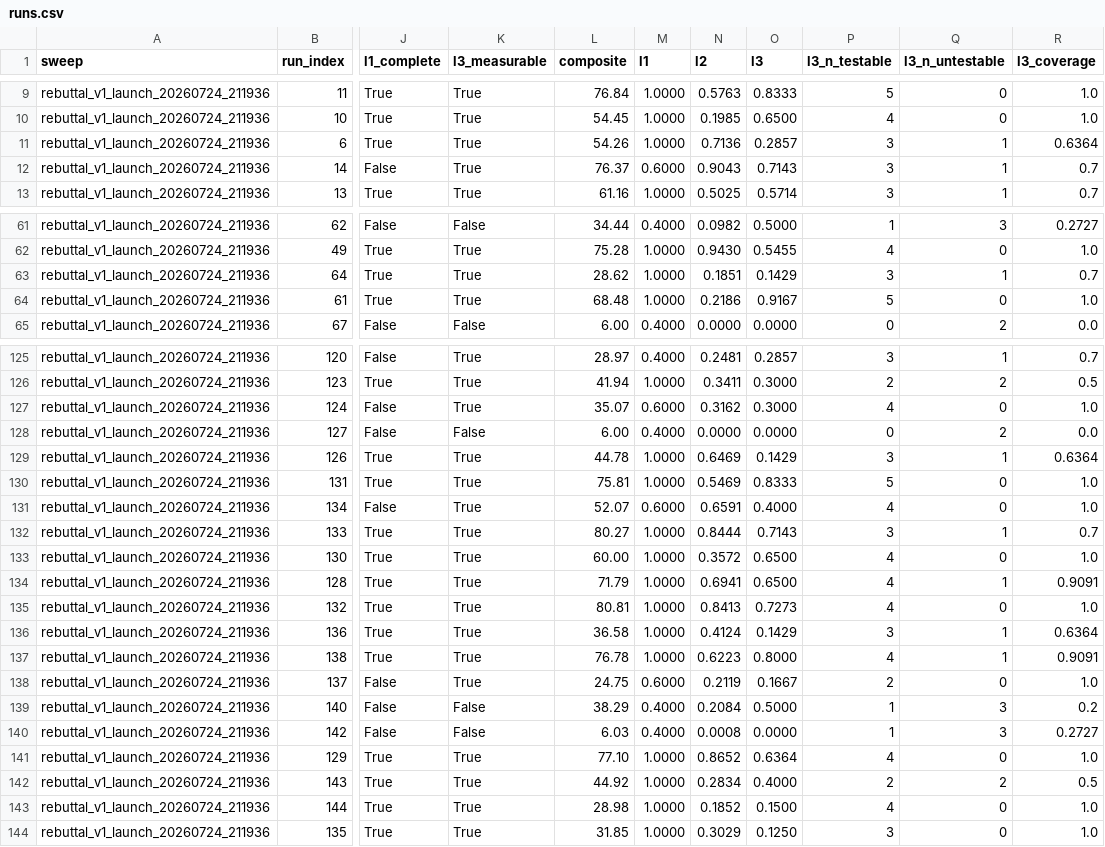
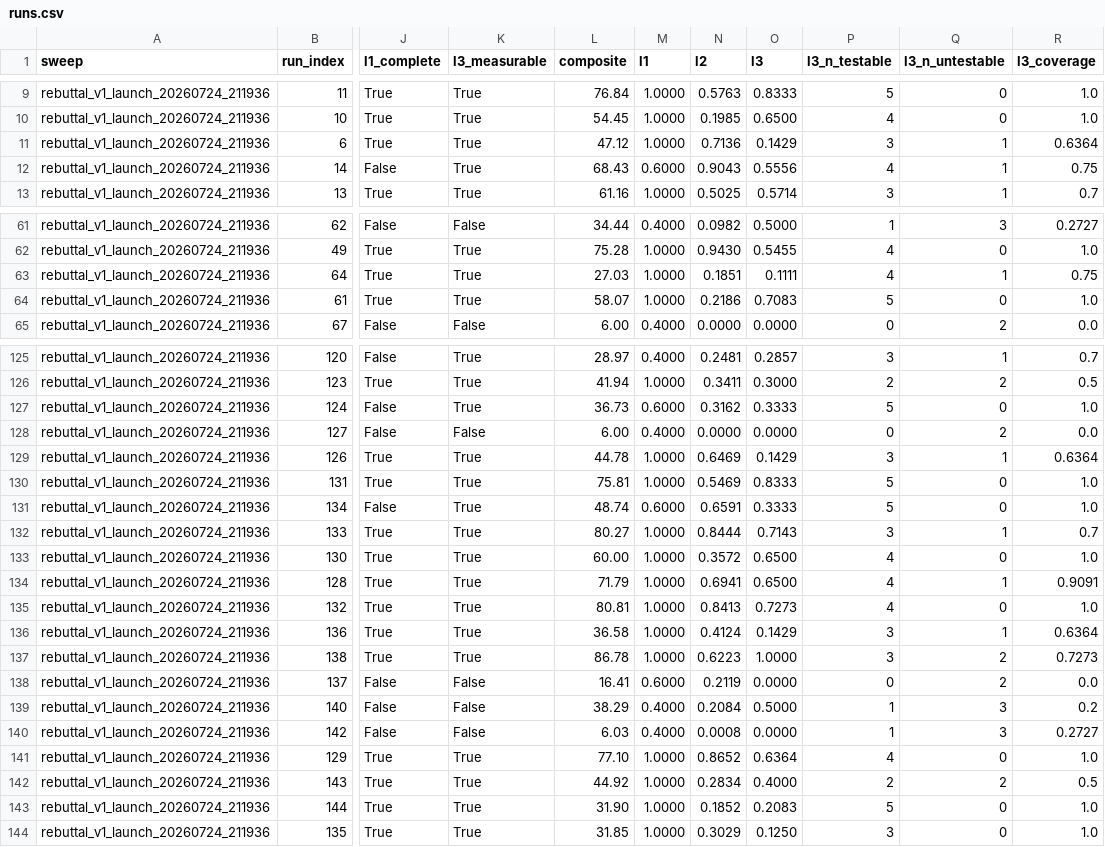
Before and after one commit to kiante-fernandez/CogArena, a CSV file: results/rebuttal_v1/runs.csv, drawn as a sheet; only a part is shown, gaps mark what is left out; the diff covers the shown part only; the diff names each change by its address in the sheet, - before the commit and + after, or states it on an @@ line.

```diff
--- a/results/rebuttal_v1/runs.csv
+++ b/results/rebuttal_v1/runs.csv
-L11 (composite): 54.26
+L11 (composite): 47.12
-O11 (l3): 0.2857
+O11 (l3): 0.1429
-L12 (composite): 76.37
+L12 (composite): 68.43
-O12 (l3): 0.7143
+O12 (l3): 0.5556
-P12 (l3_n_testable): 3
+P12 (l3_n_testable): 4
-R12 (l3_coverage): 0.7
+R12 (l3_coverage): 0.75
-L63 (composite): 28.62
+L63 (composite): 27.03
-O63 (l3): 0.1429
+O63 (l3): 0.1111
-P63 (l3_n_testable): 3
+P63 (l3_n_testable): 4
-R63 (l3_coverage): 0.7
+R63 (l3_coverage): 0.75
-L64 (composite): 68.48
+L64 (composite): 58.07
-O64 (l3): 0.9167
+O64 (l3): 0.7083
-L127 (composite): 35.07
+L127 (composite): 36.73
-O127 (l3): 0.3000
+O127 (l3): 0.3333
-P127 (l3_n_testable): 4
+P127 (l3_n_testable): 5
-L131 (composite): 52.07
+L131 (composite): 48.74
-O131 (l3): 0.4000
+O131 (l3): 0.3333
-P131 (l3_n_testable): 4
+P131 (l3_n_testable): 5
-L137 (composite): 76.78
+L137 (composite): 86.78
-O137 (l3): 0.8000
+O137 (l3): 1.0000
-P137 (l3_n_testable): 4
+P137 (l3_n_testable): 3
-Q137 (l3_n_untestable): 1
+Q137 (l3_n_untestable): 2
-R137 (l3_coverage): 0.9091
+R137 (l3_coverage): 0.7273
-K138 (l3_measurable): True
+K138 (l3_measurable): False
-L138 (composite): 24.75
+L138 (composite): 16.41
-O138 (l3): 0.1667
+O138 (l3): 0.0000
-P138 (l3_n_testable): 2
+P138 (l3_n_testable): 0
-Q138 (l3_n_untestable): 0
+Q138 (l3_n_untestable): 2
-R138 (l3_coverage): 1.0
+R138 (l3_coverage): 0.0
-L143 (composite): 28.98
+L143 (composite): 31.90
-O143 (l3): 0.1500
+O143 (l3): 0.2083
-P143 (l3_n_testable): 4
+P143 (l3_n_testable): 5
```
Also changed, not shown: 69 edited cells elsewhere in this file, results/rebuttal_v1/analysis/cell_stability.csv, results/rebuttal_v1/analysis/l3_zero_flips.csv, 3 other files.
